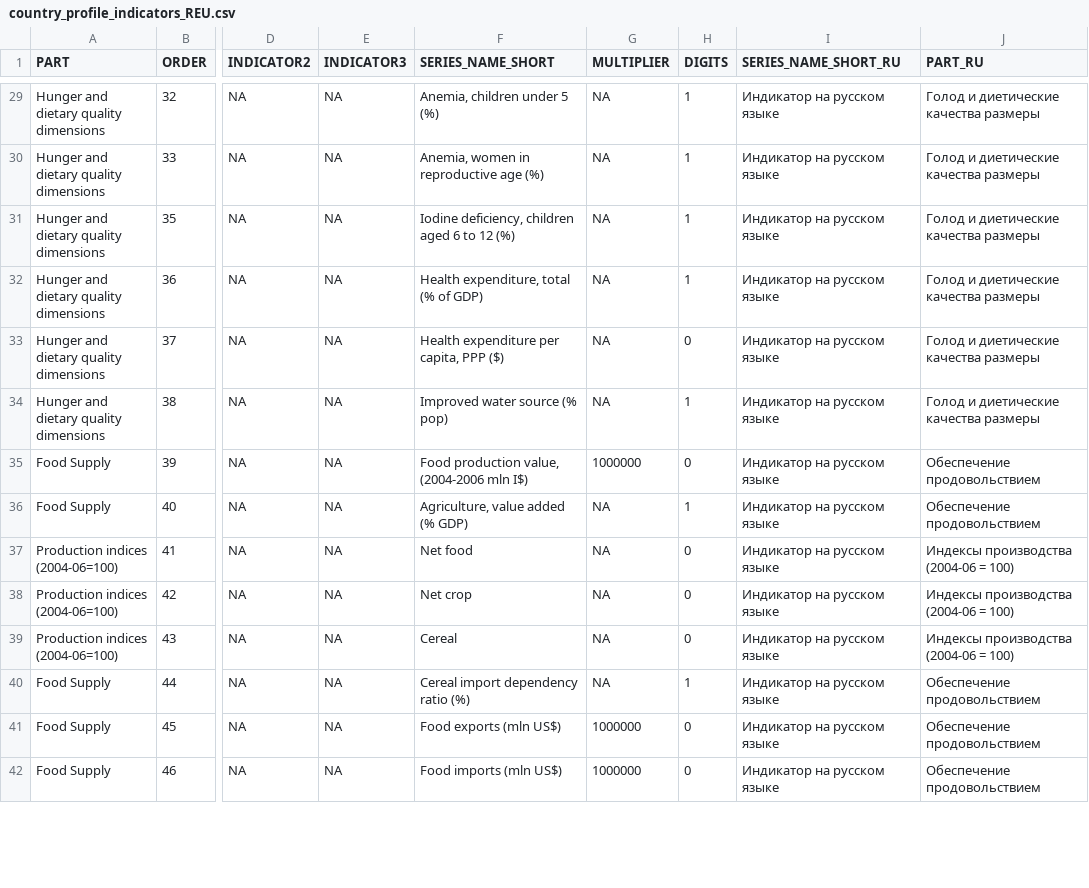
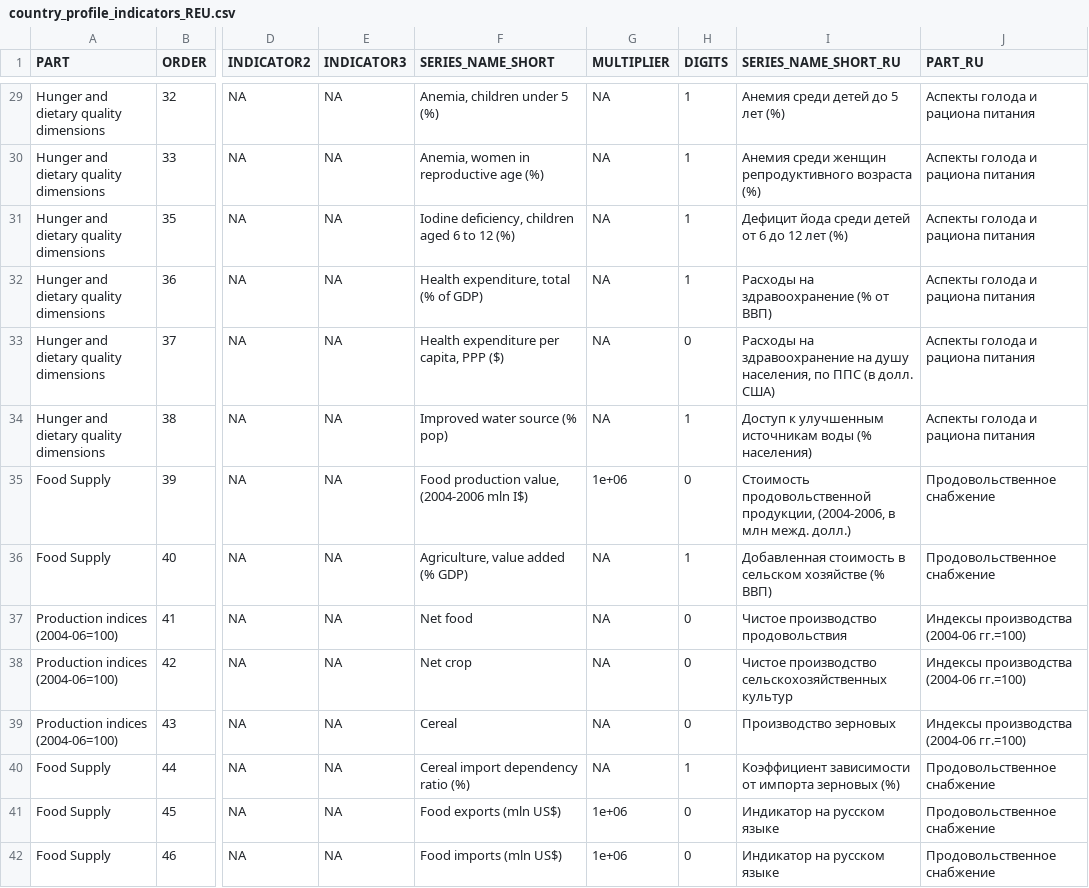
Before and after one commit to UNFAOstatistics/pocketbook, a CSV file: input/data/country_profile_indicators_REU.csv, drawn as a sheet; only a part is shown, gaps mark what is left out; the diff covers the shown part only; the diff names each change by its address in the sheet, - before the commit and + after, or states it on an @@ line.

```diff
--- a/input/data/country_profile_indicators_REU.csv
+++ b/input/data/country_profile_indicators_REU.csv
-I29 (SERIES_NAME_SHORT_RU): Индикатор на русском языке
+I29 (SERIES_NAME_SHORT_RU): Анемия среди детей до 5 лет (%)
-J29:J34 (PART_RU): Голод и диетические качества размеры
+J29:J34 (PART_RU): Аспекты голода и рациона питания
-I30 (SERIES_NAME_SHORT_RU): Индикатор на русском языке
+I30 (SERIES_NAME_SHORT_RU): Анемия среди женщин репродуктивного возраста (%)
-I31 (SERIES_NAME_SHORT_RU): Индикатор на русском языке
+I31 (SERIES_NAME_SHORT_RU): Дефицит йода среди детей от 6 до 12 лет (%)
-I32 (SERIES_NAME_SHORT_RU): Индикатор на русском языке
+I32 (SERIES_NAME_SHORT_RU): Расходы на здравоохранение (% от ВВП)
-I33 (SERIES_NAME_SHORT_RU): Индикатор на русском языке
+I33 (SERIES_NAME_SHORT_RU): Расходы на здравоохранение на душу населения, по ППС (в долл. США)
-I34 (SERIES_NAME_SHORT_RU): Индикатор на русском языке
+I34 (SERIES_NAME_SHORT_RU): Доступ к улучшенным источникам воды (% населения)
-G35 (MULTIPLIER): 1000000
+G35 (MULTIPLIER): 1e+06
-I35 (SERIES_NAME_SHORT_RU): Индикатор на русском языке
+I35 (SERIES_NAME_SHORT_RU): Стоимость продовольственной продукции, (2004-2006, в млн межд. долл.)
-J35:J36 (PART_RU): Обеспечение продовольствием
+J35:J36 (PART_RU): Продовольственное снабжение
-I36 (SERIES_NAME_SHORT_RU): Индикатор на русском языке
+I36 (SERIES_NAME_SHORT_RU): Добавленная стоимость в сельском хозяйстве (% ВВП)
-I37 (SERIES_NAME_SHORT_RU): Индикатор на русском языке
+I37 (SERIES_NAME_SHORT_RU): Чистое производство продовольствия
-J37:J39 (PART_RU): Индексы производства (2004-06 = 100)
+J37:J39 (PART_RU): Индексы производства (2004-06 гг.=100)
-I38 (SERIES_NAME_SHORT_RU): Индикатор на русском языке
+I38 (SERIES_NAME_SHORT_RU): Чистое производство сельскохозяйственных культур
-I39 (SERIES_NAME_SHORT_RU): Индикатор на русском языке
+I39 (SERIES_NAME_SHORT_RU): Производство зерновых
-I40 (SERIES_NAME_SHORT_RU): Индикатор на русском языке
+I40 (SERIES_NAME_SHORT_RU): Коэффициент зависимости от импорта зерновых (%)
-J40:J42 (PART_RU): Обеспечение продовольствием
+J40:J42 (PART_RU): Продовольственное снабжение
-G41:G42 (MULTIPLIER): 1000000
+G41:G42 (MULTIPLIER): 1e+06
```
Also changed, not shown: 77 edited cells elsewhere in this file, 3 other files.
